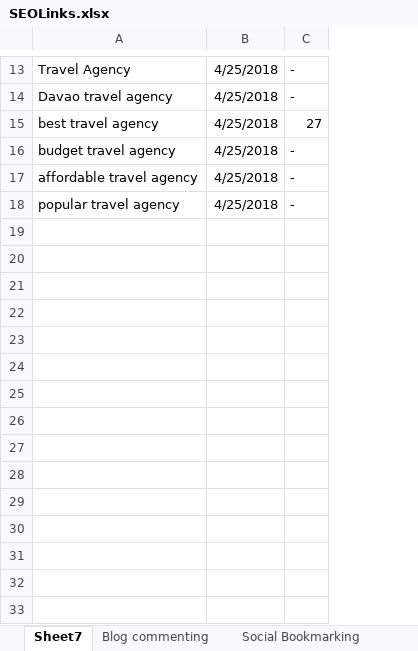
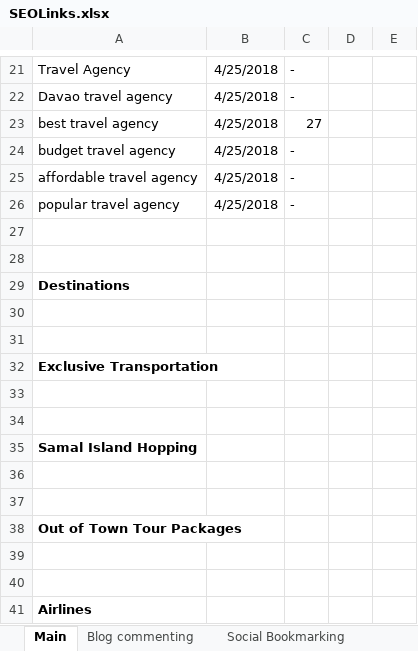
Before and after one commit to assalvatierra/SEO2017, an Excel workbook: SEOLinks.xlsx, sheet Main, drawn as a sheet; only a part is shown, gaps mark what is left out; values as stored, in another font and other column widths than the file's, no borders; the diff covers the shown part only; the diff names each change by its address in the sheet, - before the commit and + after, or states it on an @@ line.

```diff
--- a/SEOLinks.xlsx (sheet Main)
+++ b/SEOLinks.xlsx (sheet Main)
-sheet tab: Sheet7
+sheet tab: Main
+column D, empty
+column E, empty
+row 27: (empty)
+row 28: (empty)
+row 29: Destinations
+row 30: (empty)
+row 31: (empty)
+row 32: Exclusive Transportation
+row 33: (empty)
+row 34: (empty)
+row 35: Samal Island Hopping
+row 36: (empty)
+row 37: (empty)
+row 38: Out of Town Tour Packages
+row 39: (empty)
+row 40: (empty)
+row 41: Airlines
```
Also changed, not shown: 8 added rows and cell formats elsewhere in this sheet, sheet Social Bookmarking, sheet Blog commenting, BackLinks.xlsx, 2 other files.
